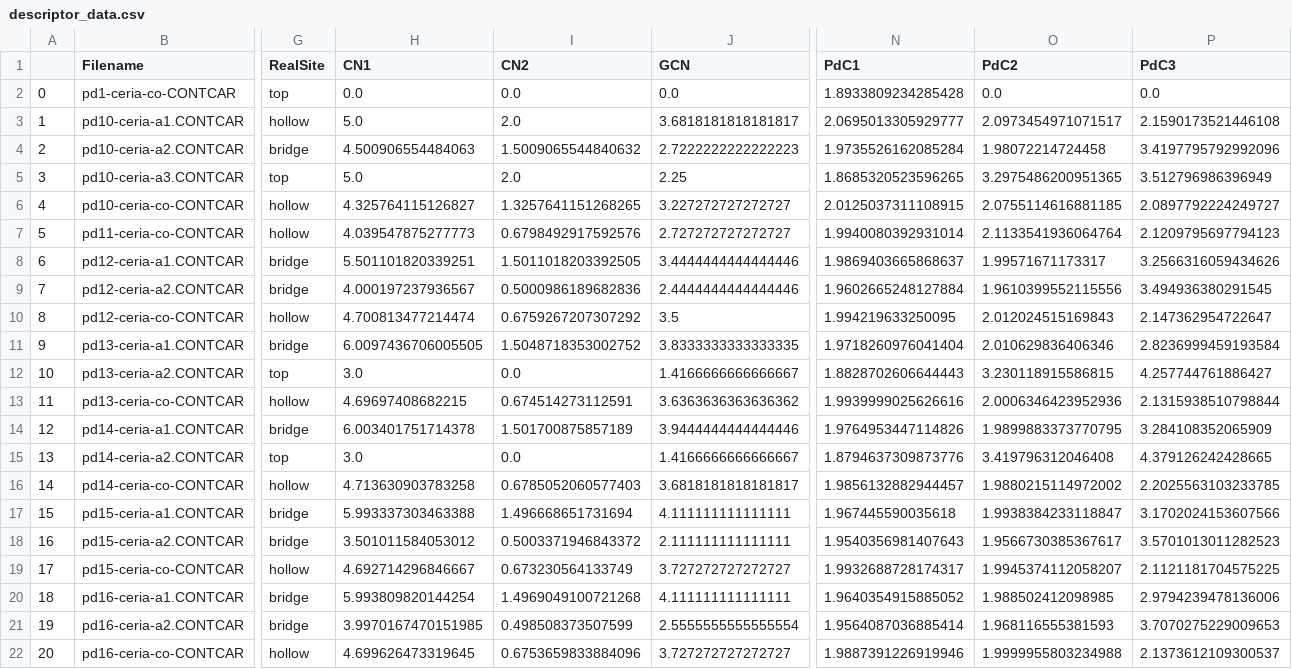
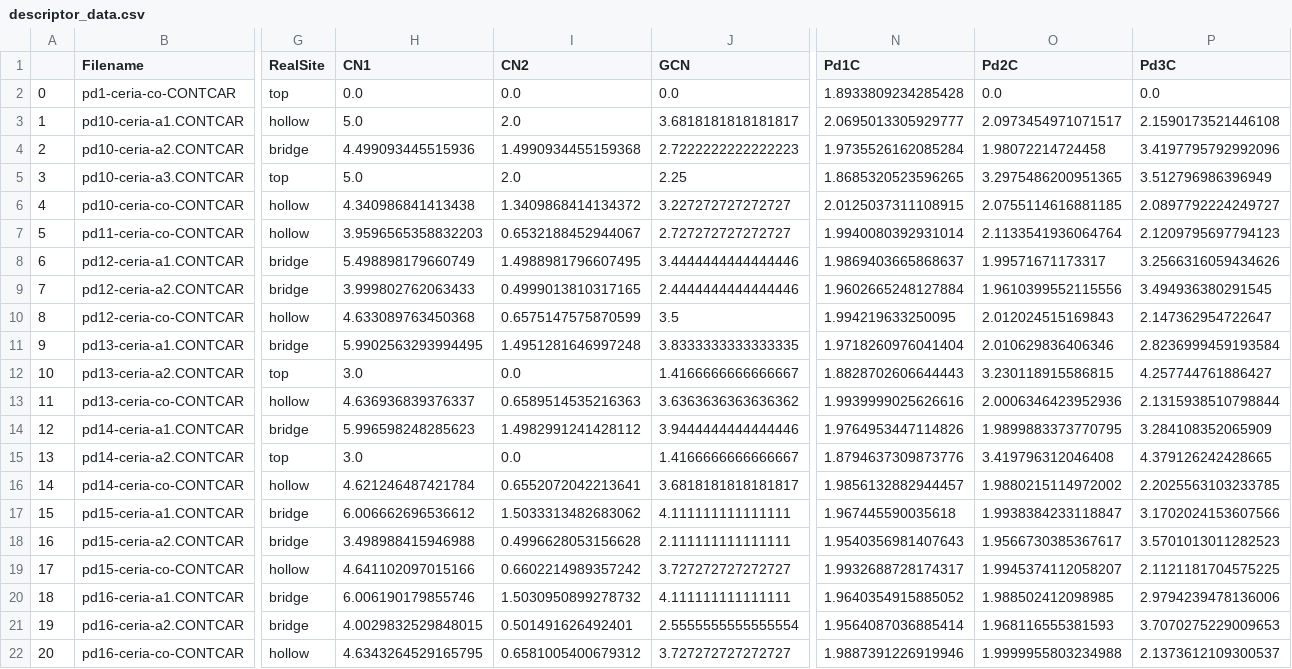
Before and after one commit to xzong0619/Pdn-Dynamics-Model, a CSV file: CO-adsorption/pool/descriptor_data.csv, drawn as a sheet; only a part is shown, gaps mark what is left out; the diff covers the shown part only; the diff names each change by its address in the sheet, - before the commit and + after, or states it on an @@ line.

```diff
--- a/CO-adsorption/pool/descriptor_data.csv
+++ b/CO-adsorption/pool/descriptor_data.csv
-N1: PdC1
+N1: Pd1C
-O1: PdC2
+O1: Pd2C
-P1: PdC3
+P1: Pd3C
-H4 (CN1): 4.500906554484063
+H4 (CN1): 4.499093445515936
-I4 (CN2): 1.5009065544840632
+I4 (CN2): 1.4990934455159368
-H6 (CN1): 4.325764115126827
+H6 (CN1): 4.340986841413438
-I6 (CN2): 1.3257641151268265
+I6 (CN2): 1.3409868414134372
-H7 (CN1): 4.039547875277773
+H7 (CN1): 3.9596565358832203
-I7 (CN2): 0.6798492917592576
+I7 (CN2): 0.6532188452944067
-H8 (CN1): 5.501101820339251
+H8 (CN1): 5.498898179660749
-I8 (CN2): 1.5011018203392505
+I8 (CN2): 1.4988981796607495
-H9 (CN1): 4.000197237936567
+H9 (CN1): 3.999802762063433
-I9 (CN2): 0.5000986189682836
+I9 (CN2): 0.4999013810317165
-H10 (CN1): 4.700813477214474
+H10 (CN1): 4.633089763450368
-I10 (CN2): 0.6759267207307292
+I10 (CN2): 0.6575147575870599
-H11 (CN1): 6.0097436706005505
+H11 (CN1): 5.9902563293994495
-I11 (CN2): 1.5048718353002752
+I11 (CN2): 1.4951281646997248
-H13 (CN1): 4.69697408682215
+H13 (CN1): 4.636936839376337
-I13 (CN2): 0.674514273112591
+I13 (CN2): 0.6589514535216363
-H14 (CN1): 6.003401751714378
+H14 (CN1): 5.996598248285623
-I14 (CN2): 1.501700875857189
+I14 (CN2): 1.4982991241428112
-H16 (CN1): 4.713630903783258
+H16 (CN1): 4.621246487421784
-I16 (CN2): 0.6785052060577403
+I16 (CN2): 0.6552072042213641
-H17 (CN1): 5.993337303463388
+H17 (CN1): 6.006662696536612
-I17 (CN2): 1.496668651731694
+I17 (CN2): 1.5033313482683062
-H18 (CN1): 3.501011584053012
+H18 (CN1): 3.498988415946988
-I18 (CN2): 0.5003371946843372
+I18 (CN2): 0.4996628053156628
-H19 (CN1): 4.692714296846667
+H19 (CN1): 4.641102097015166
-I19 (CN2): 0.673230564133749
+I19 (CN2): 0.6602214989357242
-H20 (CN1): 5.993809820144254
+H20 (CN1): 6.006190179855746
-I20 (CN2): 1.4969049100721268
+I20 (CN2): 1.5030950899278732
-H21 (CN1): 3.9970167470151985
+H21 (CN1): 4.0029832529848015
-I21 (CN2): 0.498508373507599
+I21 (CN2): 0.501491626492401
-H22 (CN1): 4.699626473319645
+H22 (CN1): 4.6343264529165795
-I22 (CN2): 0.6753659833884096
+I22 (CN2): 0.6581005400679312
```
Also changed, not shown: 48 edited cells elsewhere in this file, 3 other files.
